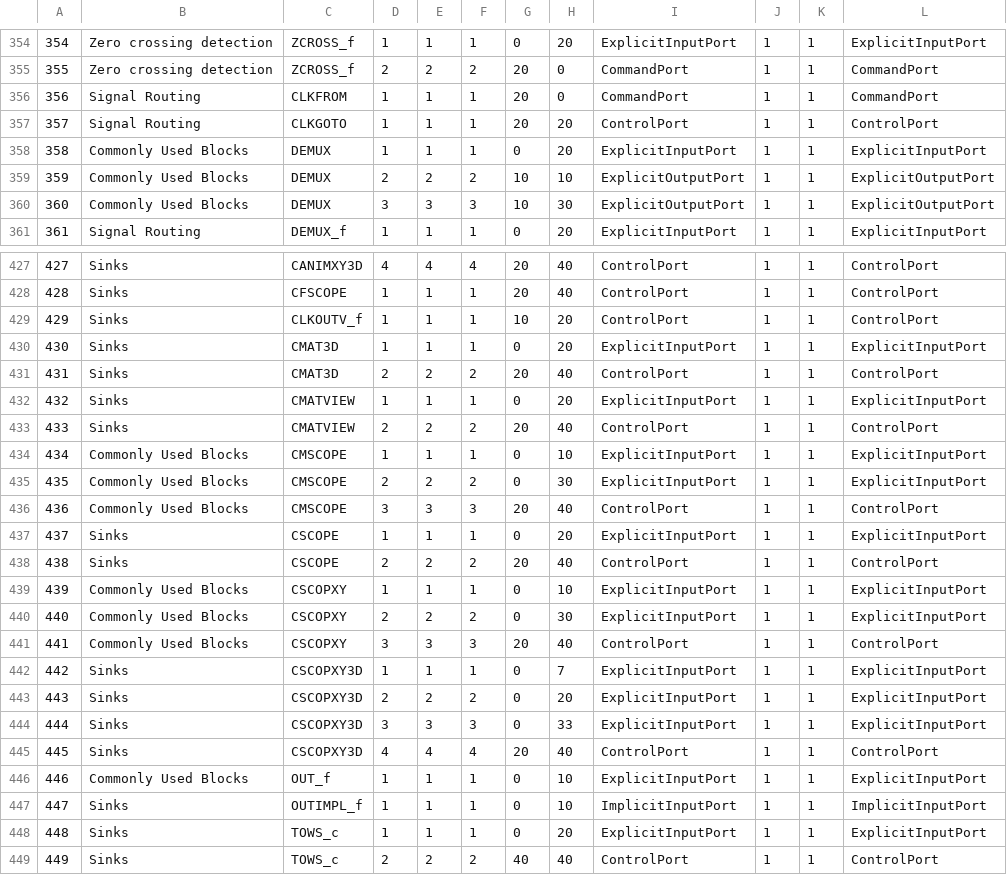
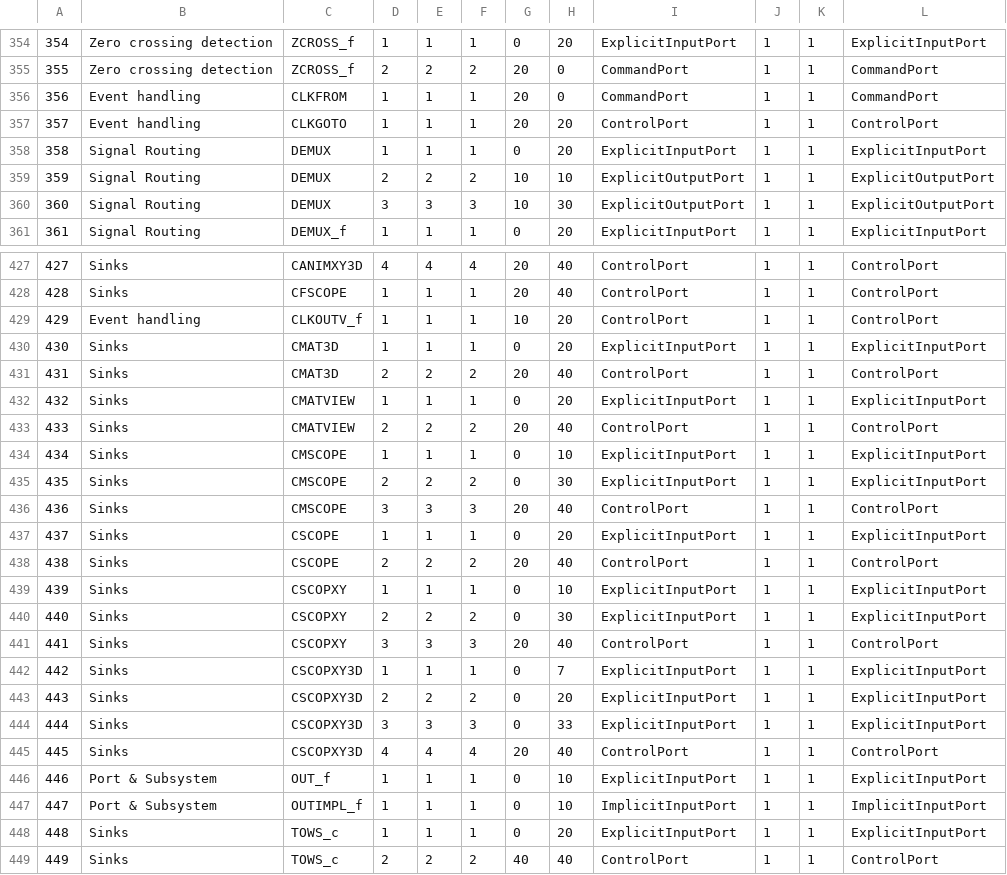
Before and after one commit to FOSSEE/Common-Interface-Project, a CSV file: data/blocks-ports.csv, drawn as a sheet; only a part is shown, gaps mark what is left out; the diff covers the shown part only.

```diff
--- a/data/blocks-ports.csv
+++ b/data/blocks-ports.csv
@@ -355,7 +355,7 @@
 355	Zero crossing detection	ZCROSS_f	2	2	2	20	0	CommandPort	1	1	CommandPort
-356	Signal Routing	CLKFROM	1	1	1	20	0	CommandPort	1	1	CommandPort
-357	Signal Routing	CLKGOTO	1	1	1	20	20	ControlPort	1	1	ControlPort
-358	Commonly Used Blocks	DEMUX	1	1	1	0	20	ExplicitInputPort	1	1	ExplicitInputPort
-359	Commonly Used Blocks	DEMUX	2	2	2	10	10	ExplicitOutputPort	1	1	ExplicitOutputPort
-360	Commonly Used Blocks	DEMUX	3	3	3	10	30	ExplicitOutputPort	1	1	ExplicitOutputPort
+356	Event handling	CLKFROM	1	1	1	20	0	CommandPort	1	1	CommandPort
+357	Event handling	CLKGOTO	1	1	1	20	20	ControlPort	1	1	ControlPort
+358	Signal Routing	DEMUX	1	1	1	0	20	ExplicitInputPort	1	1	ExplicitInputPort
+359	Signal Routing	DEMUX	2	2	2	10	10	ExplicitOutputPort	1	1	ExplicitOutputPort
+360	Signal Routing	DEMUX	3	3	3	10	30	ExplicitOutputPort	1	1	ExplicitOutputPort
 361	Signal Routing	DEMUX_f	1	1	1	0	20	ExplicitInputPort	1	1	ExplicitInputPort
@@ -428,3 +428,3 @@
 428	Sinks	CFSCOPE	1	1	1	20	40	ControlPort	1	1	ControlPort
-429	Sinks	CLKOUTV_f	1	1	1	10	20	ControlPort	1	1	ControlPort
+429	Event handling	CLKOUTV_f	1	1	1	10	20	ControlPort	1	1	ControlPort
 430	Sinks	CMAT3D	1	1	1	0	20	ExplicitInputPort	1	1	ExplicitInputPort
@@ -433,10 +433,10 @@
 433	Sinks	CMATVIEW	2	2	2	20	40	ControlPort	1	1	ControlPort
-434	Commonly Used Blocks	CMSCOPE	1	1	1	0	10	ExplicitInputPort	1	1	ExplicitInputPort
-435	Commonly Used Blocks	CMSCOPE	2	2	2	0	30	ExplicitInputPort	1	1	ExplicitInputPort
-436	Commonly Used Blocks	CMSCOPE	3	3	3	20	40	ControlPort	1	1	ControlPort
+434	Sinks	CMSCOPE	1	1	1	0	10	ExplicitInputPort	1	1	ExplicitInputPort
+435	Sinks	CMSCOPE	2	2	2	0	30	ExplicitInputPort	1	1	ExplicitInputPort
+436	Sinks	CMSCOPE	3	3	3	20	40	ControlPort	1	1	ControlPort
 437	Sinks	CSCOPE	1	1	1	0	20	ExplicitInputPort	1	1	ExplicitInputPort
 438	Sinks	CSCOPE	2	2	2	20	40	ControlPort	1	1	ControlPort
-439	Commonly Used Blocks	CSCOPXY	1	1	1	0	10	ExplicitInputPort	1	1	ExplicitInputPort
-440	Commonly Used Blocks	CSCOPXY	2	2	2	0	30	ExplicitInputPort	1	1	ExplicitInputPort
-441	Commonly Used Blocks	CSCOPXY	3	3	3	20	40	ControlPort	1	1	ControlPort
+439	Sinks	CSCOPXY	1	1	1	0	10	ExplicitInputPort	1	1	ExplicitInputPort
+440	Sinks	CSCOPXY	2	2	2	0	30	ExplicitInputPort	1	1	ExplicitInputPort
+441	Sinks	CSCOPXY	3	3	3	20	40	ControlPort	1	1	ControlPort
 442	Sinks	CSCOPXY3D	1	1	1	0	7	ExplicitInputPort	1	1	ExplicitInputPort
@@ -445,4 +445,4 @@
 445	Sinks	CSCOPXY3D	4	4	4	20	40	ControlPort	1	1	ControlPort
-446	Commonly Used Blocks	OUT_f	1	1	1	0	10	ExplicitInputPort	1	1	ExplicitInputPort
-447	Sinks	OUTIMPL_f	1	1	1	0	10	ImplicitInputPort	1	1	ImplicitInputPort
+446	Port & Subsystem	OUT_f	1	1	1	0	10	ExplicitInputPort	1	1	ExplicitInputPort
+447	Port & Subsystem	OUTIMPL_f	1	1	1	0	10	ImplicitInputPort	1	1	ImplicitInputPort
 448	Sinks	TOWS_c	1	1	1	0	20	ExplicitInputPort	1	1	ExplicitInputPort
```
Also changed, not shown: 45 edited cells elsewhere in this file, data/categories-blocks.csv, 9 other files.
